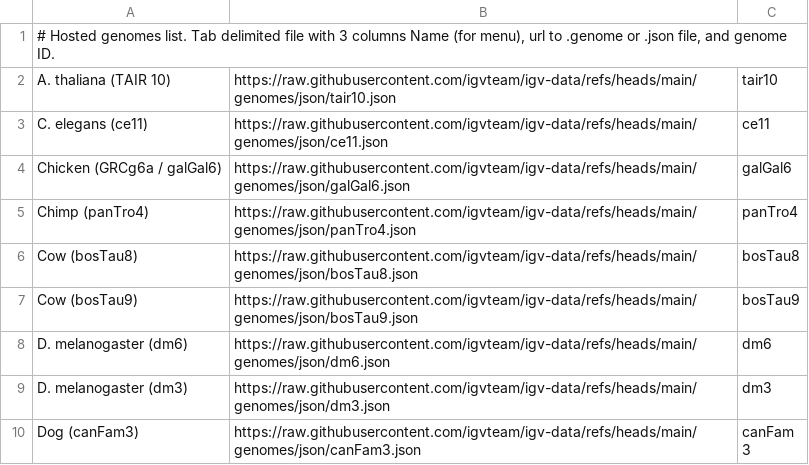
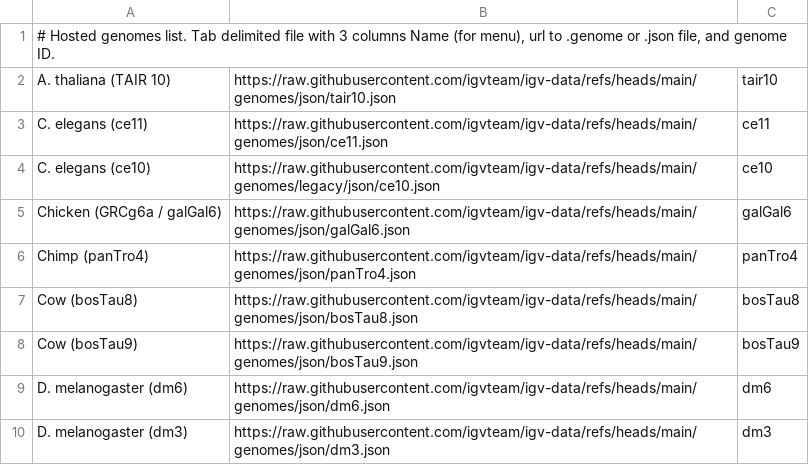
Before and after one commit to igvteam/igv-data, a TSV file: genomes/genomes2.tsv, drawn as a sheet; only a part is shown; the shorter side is filled out with more unchanged rows.

```diff
--- a/genomes/genomes2.tsv
+++ b/genomes/genomes2.tsv
@@ -3,2 +3,3 @@ A. thaliana (TAIR 10)	https://raw.githubusercontent.com/igvteam/igv-data/refs/he
 C. elegans (ce11)	https://raw.githubusercontent.com/igvteam/igv-data/refs/heads/main/genomes/json/ce11.json	ce11
+C. elegans (ce10)	https://raw.githubusercontent.com/igvteam/igv-data/refs/heads/main/genomes/legacy/json/ce10.json	ce10
 Chicken (GRCg6a / galGal6)	https://raw.githubusercontent.com/igvteam/igv-data/refs/heads/main/genomes/json/galGal6.json	galGal6
```
Also changed, not shown: genomes/genomes3.tsv, 4 other files.
